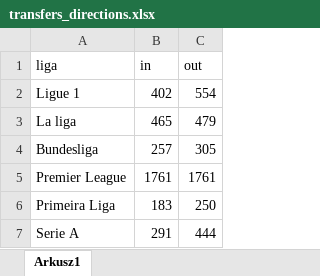
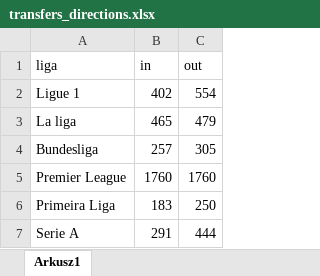
Before and after one commit to SzymonSkrobiszewski/Premier_League, an Excel workbook: transfers_directions.xlsx, sheet Arkusz1, drawn as a sheet; values as stored, in another font and other column widths than the file's, no borders; the diff names each change by its address in the sheet, - before the commit and + after, or states it on an @@ line.

Commit message:
Add files via upload

```diff
--- a/transfers_directions.xlsx (sheet Arkusz1)
+++ b/transfers_directions.xlsx (sheet Arkusz1)
-B5 (in): 1761
+B5 (in): 1760
-C5 (out): 1761
+C5 (out): 1760
```
